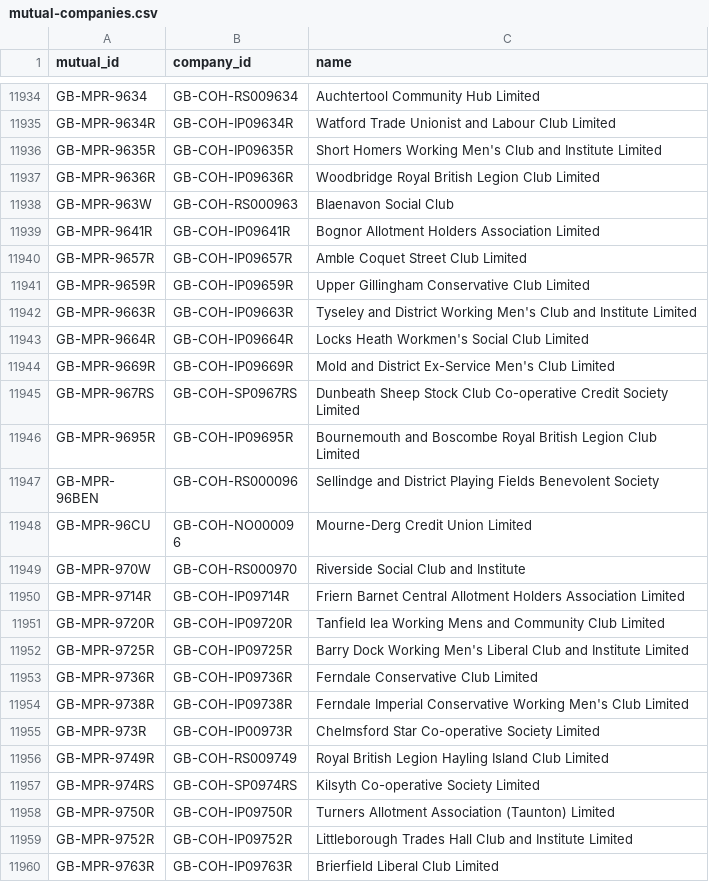
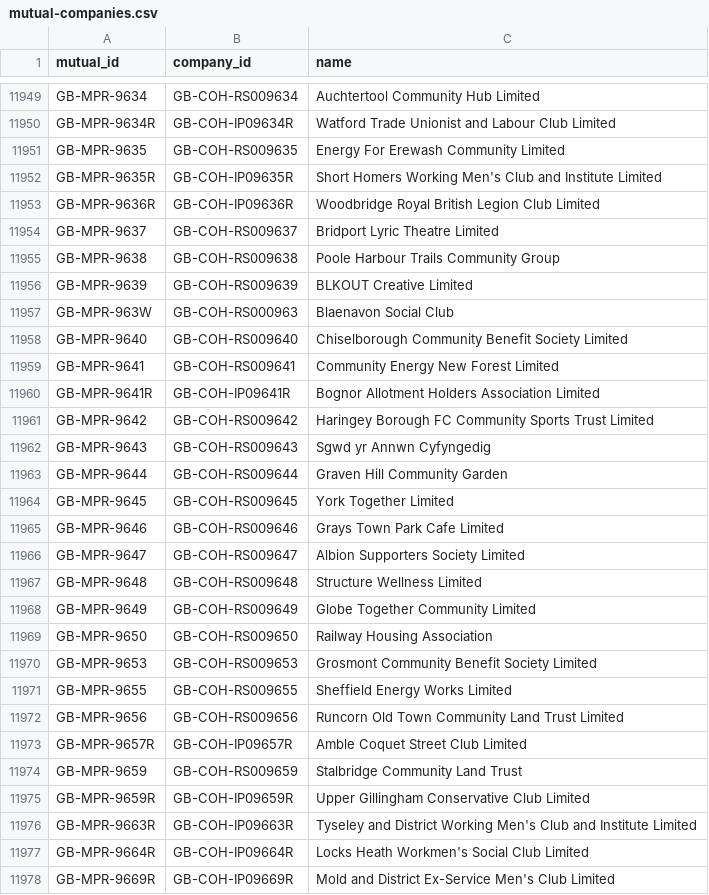
Before and after one commit to drkane/charity-lookups, a CSV file: mutual-companies.csv, drawn as a sheet; only a part is shown, gaps mark what is left out; the shorter side is filled out with more unchanged rows; the diff covers the shown part only; the diff names each change by its address in the sheet, - before the commit and + after, or states it on an @@ line.

```diff
--- a/mutual-companies.csv
+++ b/mutual-companies.csv
+row 11951: GB-MPR-9635 | GB-COH-RS009635 | Energy For Erewash Community Limited
+row 11954: GB-MPR-9637 | GB-COH-RS009637 | Bridport Lyric Theatre Limited
+row 11955: GB-MPR-9638 | GB-COH-RS009638 | Poole Harbour Trails Community Group
+row 11956: GB-MPR-9639 | GB-COH-RS009639 | BLKOUT Creative Limited
+row 11958: GB-MPR-9640 | GB-COH-RS009640 | Chiselborough Community Benefit Society Limited
+row 11959: GB-MPR-9641 | GB-COH-RS009641 | Community Energy New Forest Limited
+row 11961: GB-MPR-9642 | GB-COH-RS009642 | Haringey Borough FC Community Sports Trust Limited
+row 11962: GB-MPR-9643 | GB-COH-RS009643 | Sgwd yr Annwn Cyfyngedig
+row 11963: GB-MPR-9644 | GB-COH-RS009644 | Graven Hill Community Garden
+row 11964: GB-MPR-9645 | GB-COH-RS009645 | York Together Limited
+row 11965: GB-MPR-9646 | GB-COH-RS009646 | Grays Town Park Cafe Limited
+row 11966: GB-MPR-9647 | GB-COH-RS009647 | Albion Supporters Society Limited
+row 11967: GB-MPR-9648 | GB-COH-RS009648 | Structure Wellness Limited
+row 11968: GB-MPR-9649 | GB-COH-RS009649 | Globe Together Community Limited
+row 11969: GB-MPR-9650 | GB-COH-RS009650 | Railway Housing Association
+row 11970: GB-MPR-9653 | GB-COH-RS009653 | Grosmont Community Benefit Society Limited
+row 11971: GB-MPR-9655 | GB-COH-RS009655 | Sheffield Energy Works Limited
+row 11972: GB-MPR-9656 | GB-COH-RS009656 | Runcorn Old Town Community Land Trust Limited
+row 11974: GB-MPR-9659 | GB-COH-RS009659 | Stalbridge Community Land Trust
```
Also changed, not shown: 15 added rows and 3 edited cells elsewhere in this file, ccew-register-of-mergers.csv, 5 other files.
